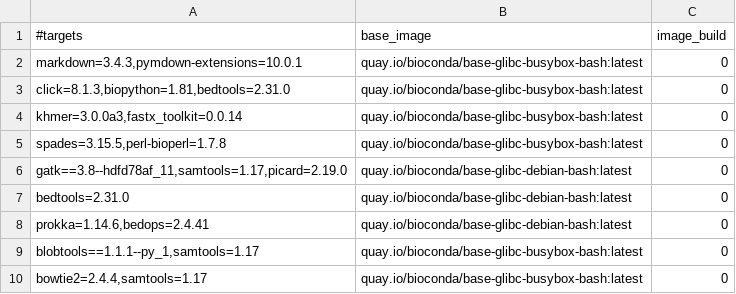
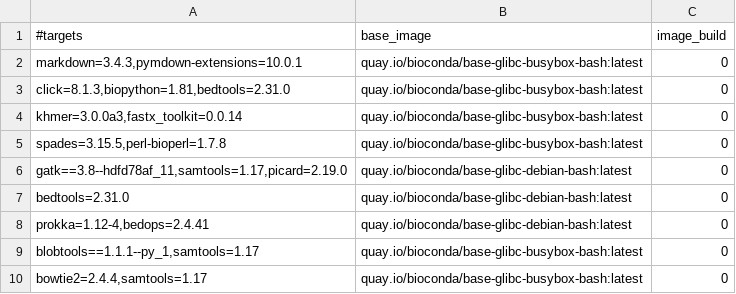
Before and after one commit to gongyh/scgs-mpc, a TSV file: combinations/hash.tsv, drawn as a sheet.

Commit message:
fix PROKKA

```diff
--- a/combinations/hash.tsv
+++ b/combinations/hash.tsv
@@ -7,3 +7,3 @@ gatk==3.8--hdfd78af_11,samtools=1.17,picard=2.19.0	quay.io/bioconda/base-glibc-d
 bedtools=2.31.0	quay.io/bioconda/base-glibc-debian-bash:latest	0
-prokka=1.14.6,bedops=2.4.41	quay.io/bioconda/base-glibc-debian-bash:latest	0
+prokka=1.12-4,bedops=2.4.41	quay.io/bioconda/base-glibc-debian-bash:latest	0
 blobtools==1.1.1--py_1,samtools=1.17	quay.io/bioconda/base-glibc-busybox-bash:latest	0
```
Also changed, not shown: 1 other file.
